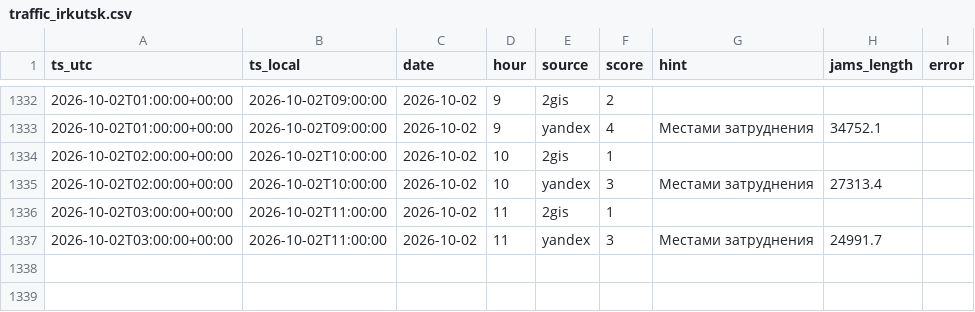
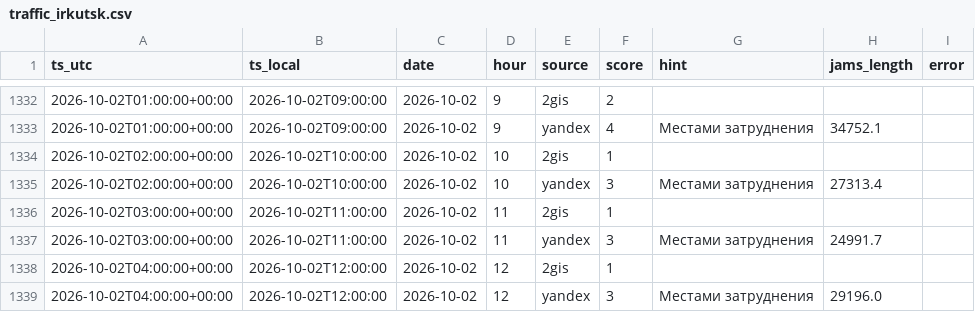
Before and after one commit to jukovaannag-art/forsite-traffic, a CSV file: data/traffic_irkutsk.csv, drawn as a sheet; only a part is shown, gaps mark what is left out; the diff names each change by its address in the sheet, - before the commit and + after, or states it on an @@ line.

Commit message:
Пробки Иркутск: 2026-10-02 12:00

```diff
--- a/data/traffic_irkutsk.csv
+++ b/data/traffic_irkutsk.csv
+row 1338: 2026-10-02T04:00:00+00:00 | 2026-10-02T12:00:00 | 2026-10-02 | 12 | 2gis | 1
+row 1339: 2026-10-02T04:00:00+00:00 | 2026-10-02T12:00:00 | 2026-10-02 | 12 | yandex | 3 | Местами затруднения | 29196.0
```
